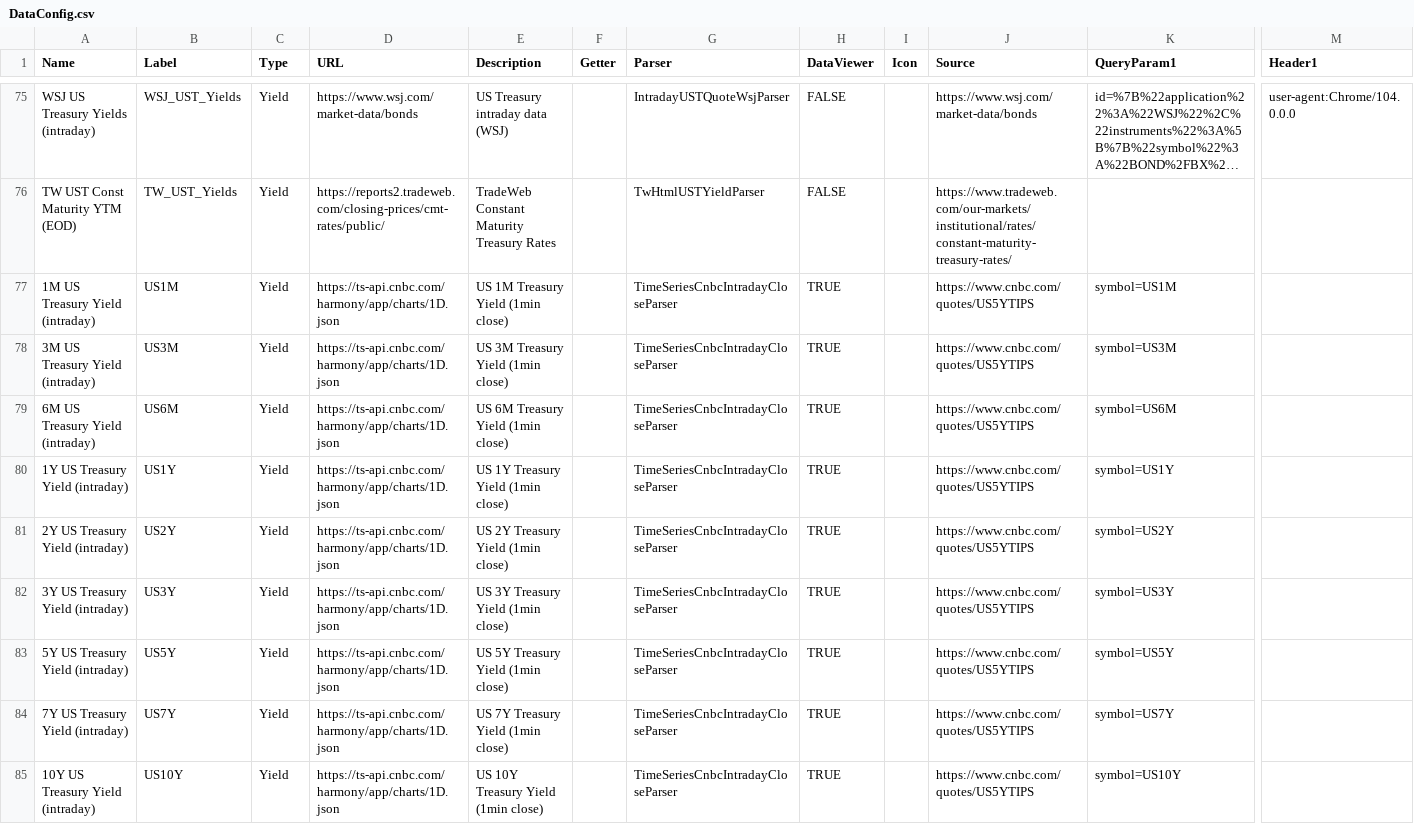
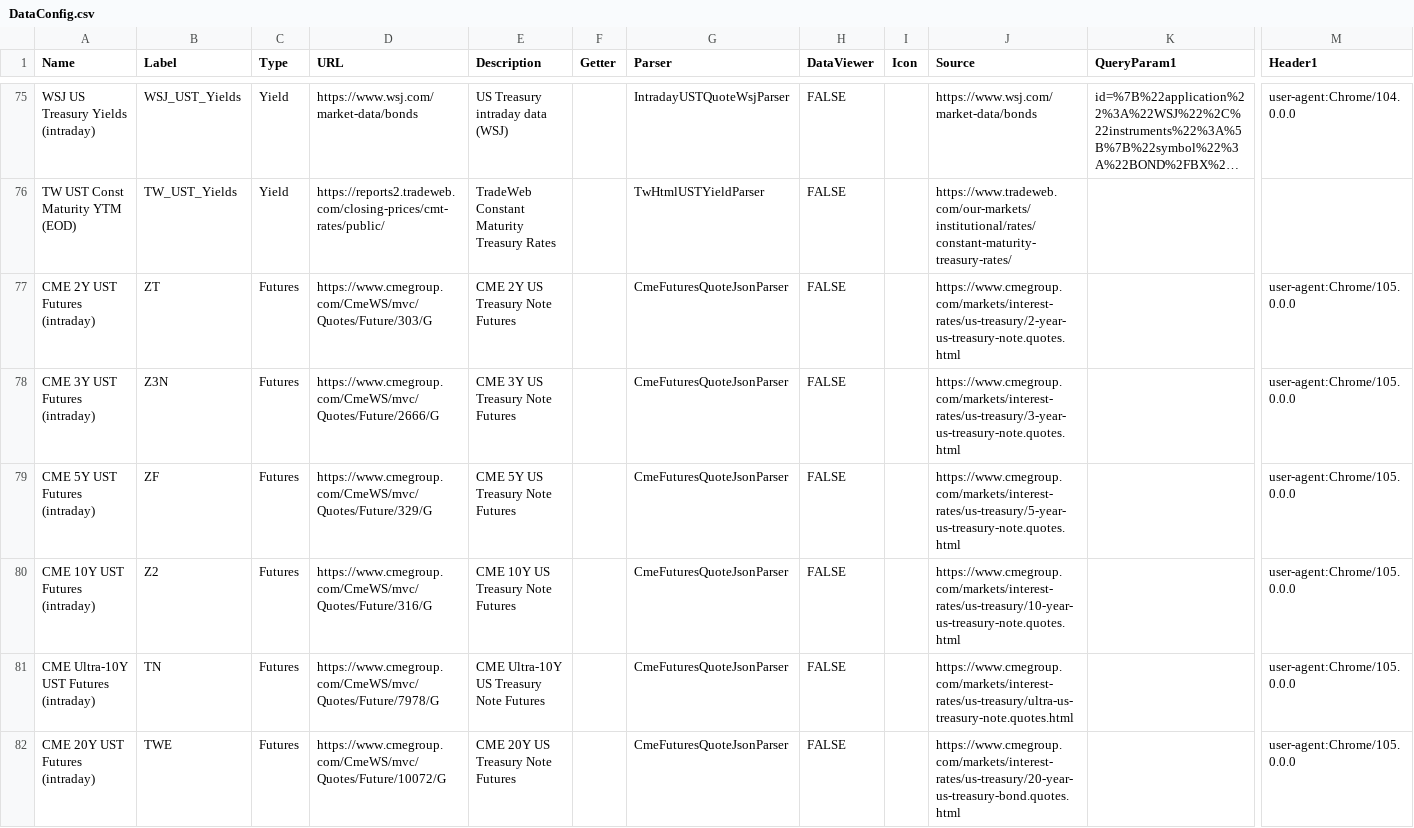
Before and after one commit to justin-cyr/inflationHub, a CSV file: backend/DataConfig.csv, drawn as a sheet; only a part is shown, gaps mark what is left out; the shorter side is filled out with more unchanged rows; long unchanged cells end in …; rows hold the shown columns only; the diff covers the shown part only; the diff names each change by its address in the sheet, - before the commit and + after, or states it on an @@ line.

Commit message:
CME US Treasury futures data.

```diff
--- a/backend/DataConfig.csv
+++ b/backend/DataConfig.csv
+row 77: CME 2Y UST Futures (intraday) | ZT | Futures | https://www.cmegroup.com/CmeWS/mvc/Quotes/Future/303/G | CME 2Y US Treasury Note Futures |  | CmeFuturesQuoteJsonParser | FALSE |  | https://www.cmegroup.com/markets/interest-rates/us-treasury/2-year-us-treasury-note.quotes.html |  | user-agent:Chrome/105.0.0.0
+row 78: CME 3Y UST Futures (intraday) | Z3N | Futures | https://www.cmegroup.com/CmeWS/mvc/Quotes/Future/2666/G | CME 3Y US Treasury Note Futures |  | CmeFuturesQuoteJsonParser | FALSE |  | https://www.cmegroup.com/markets/interest-rates/us-treasury/3-year-us-treasury-note.quotes.html |  | user-agent:Chrome/105.0.0.0
+row 79: CME 5Y UST Futures (intraday) | ZF | Futures | https://www.cmegroup.com/CmeWS/mvc/Quotes/Future/329/G | CME 5Y US Treasury Note Futures |  | CmeFuturesQuoteJsonParser | FALSE |  | https://www.cmegroup.com/markets/interest-rates/us-treasury/5-year-us-treasury-note.quotes.html |  | user-agent:Chrome/105.0.0.0
+row 80: CME 10Y UST Futures (intraday) | Z2 | Futures | https://www.cmegroup.com/CmeWS/mvc/Quotes/Future/316/G | CME 10Y US Treasury Note Futures |  | CmeFuturesQuoteJsonParser | FALSE |  | https://www.cmegroup.com/markets/interest-rates/us-treasury/10-year-us-treasury-note.quotes.html |  | user-agent:Chrome/105.0.0.0
+row 81: CME Ultra-10Y UST Futures (intraday) | TN | Futures | https://www.cmegroup.com/CmeWS/mvc/Quotes/Future/7978/G | CME Ultra-10Y US Treasury Note Futures |  | CmeFuturesQuoteJsonParser | FALSE |  | https://www.cmegroup.com/markets/interest-rates/us-treasury/ultra-us-treasury-note.quotes.html |  | user-agent:Chrome/105.0.0.0
+row 82: CME 20Y UST Futures (intraday) | TWE | Futures | https://www.cmegroup.com/CmeWS/mvc/Quotes/Future/10072/G | CME 20Y US Treasury Note Futures |  | CmeFuturesQuoteJsonParser | FALSE |  | https://www.cmegroup.com/markets/interest-rates/us-treasury/20-year-us-treasury-bond.quotes.html |  | user-agent:Chrome/105.0.0.0
```
Also changed, not shown: 6 added rows elsewhere in this file, 1 other file.
